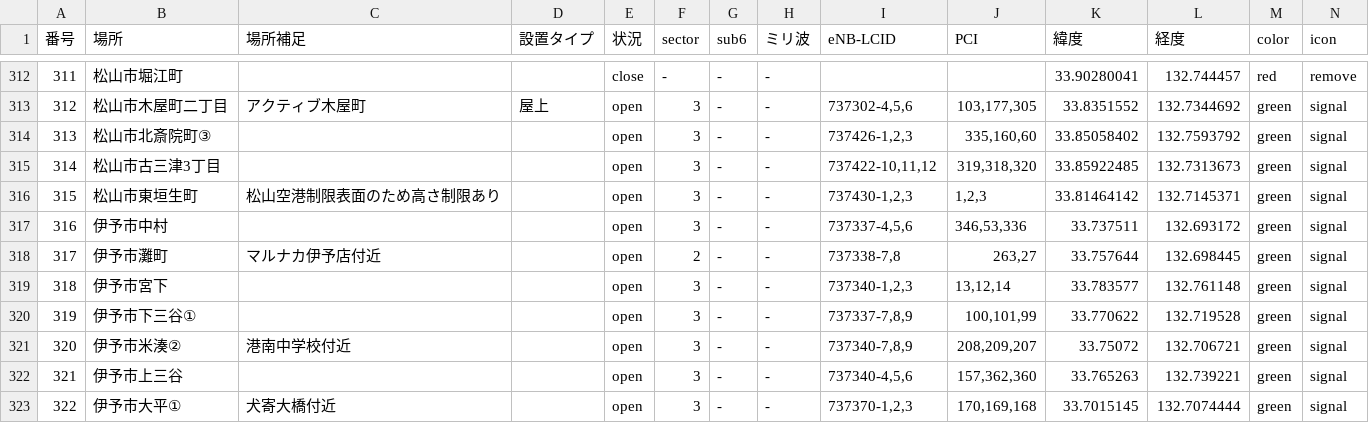
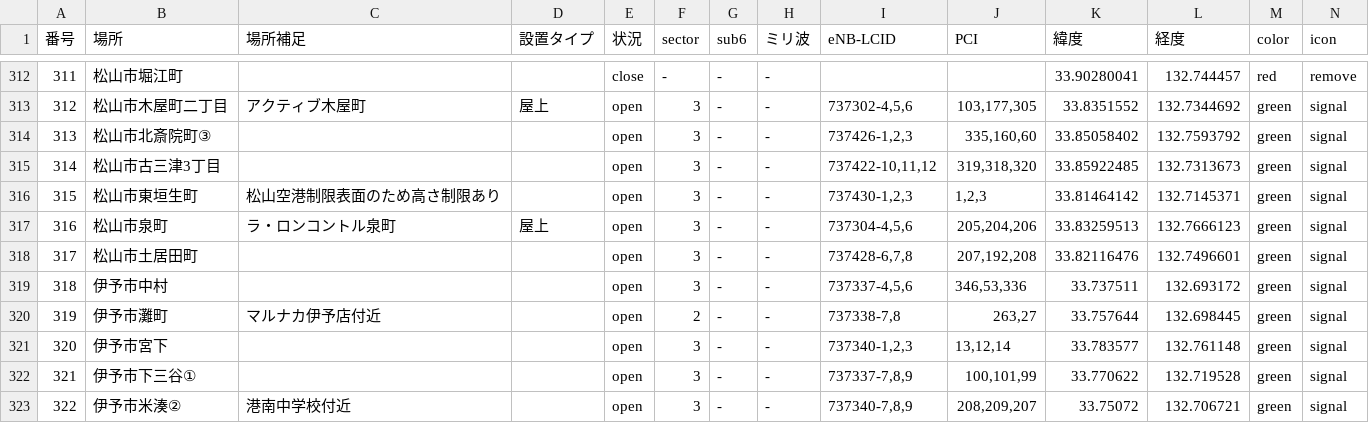
Before and after one commit to raku10ehime/map, a CSV file: ehime.csv, drawn as a sheet; only a part is shown, gaps mark what is left out; the shorter side is filled out with more unchanged rows; addresses are those after the commit; the diff names each change by its address in the sheet, - before the commit and + after, or states it on an @@ line.

```diff
--- a/ehime.csv
+++ b/ehime.csv
+row 317: 316 | 松山市泉町 | ラ・ロンコントル泉町 | 屋上 | open | 3 | - | - | 737304-4,5,6 | 205,204,206 | 33.83259513 | 132.7666123 | green | signal
+row 318: 317 | 松山市土居田町 |  |  | open | 3 | - | - | 737428-6,7,8 | 207,192,208 | 33.82116476 | 132.7496601 | green | signal
@@ column A (番号) renumbered from row 319 down @@
```
Also changed, not shown: 2 other files.
